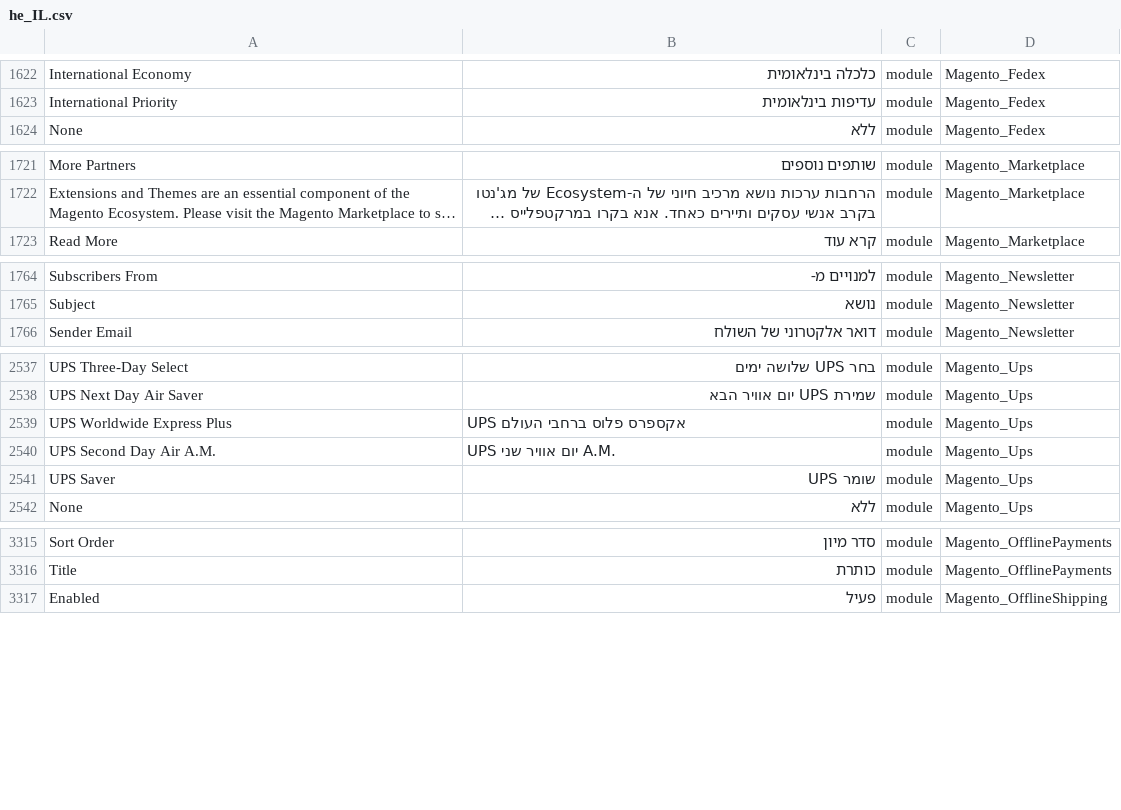
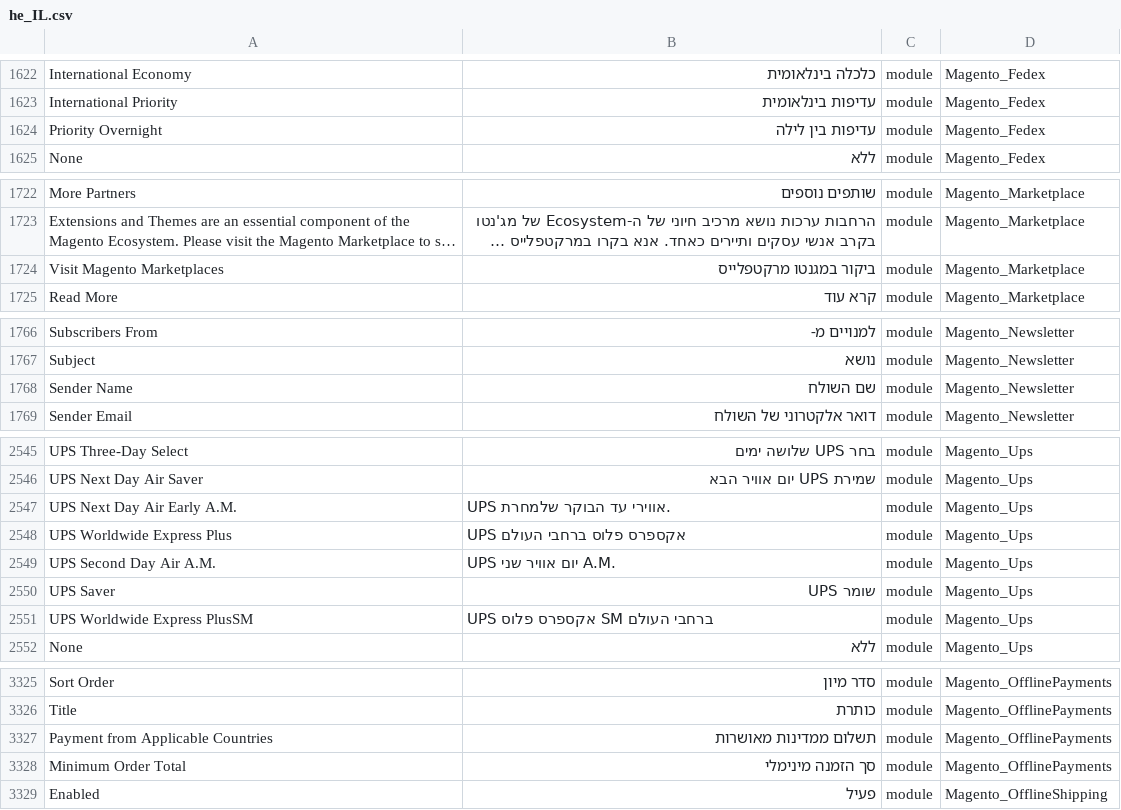
Before and after one commit to Magento2Translations/language_he_il, a CSV file: he_IL.csv, drawn as a sheet; only a part is shown, gaps mark what is left out; long unchanged cells end in …; the diff covers the shown part only; the diff names each change by its address in the sheet, - before the commit and + after, or states it on an @@ line.

```diff
--- a/he_IL.csv
+++ b/he_IL.csv
+row 1624: Priority Overnight | עדיפות בין לילה | module | Magento_Fedex
+row 1724: Visit Magento Marketplaces | ביקור במגנטו מרקטפלייס | module | Magento_Marketplace
+row 1768: Sender Name | שם השולח | module | Magento_Newsletter
+row 2547: UPS Next Day Air Early A.M. | UPS אווירי עד הבוקר שלמחרת. | module | Magento_Ups
+row 2551: UPS Worldwide Express PlusSM | UPS אקספרס פלוס SM ברחבי העולם | module | Magento_Ups
+row 3327: Payment from Applicable Countries | תשלום ממדינות מאושרות | module | Magento_OfflinePayments
+row 3328: Minimum Order Total | סך הזמנה מינימלי | module | Magento_OfflinePayments
```
Also changed, not shown: 6 added rows elsewhere in this file, 1 other file.
